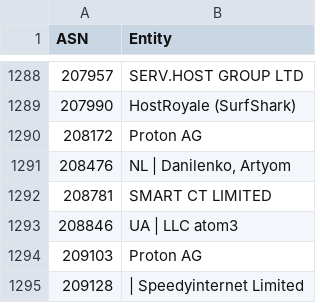
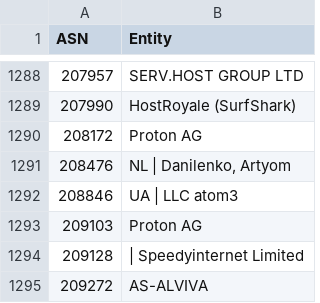
Before and after one commit to Arie/serveme, a CSV file: doc/bad-asn-list.csv, drawn as a sheet; only a part is shown, gaps mark what is left out; the shorter side is filled out with more unchanged rows.

Commit message:
Remove ASN also used by business wifi ISP

```diff
--- a/doc/bad-asn-list.csv
+++ b/doc/bad-asn-list.csv
@@ -1291,3 +1291,2 @@
 "208476","NL | Danilenko, Artyom"
-"208781","SMART CT LIMITED"
 "208846","UA | LLC atom3"
```
